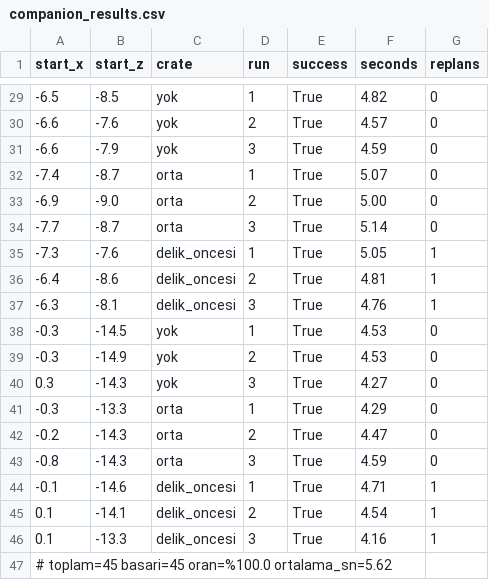
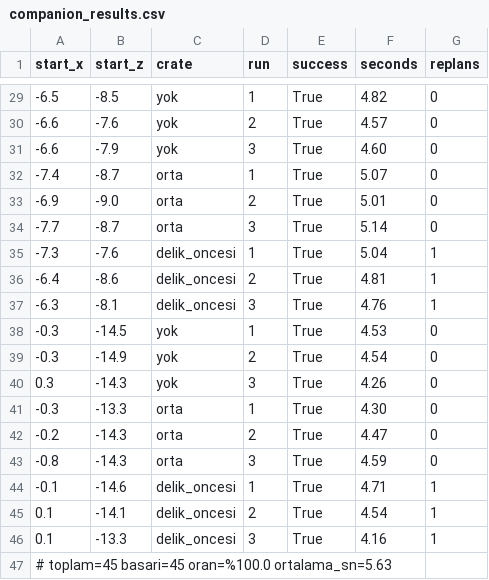
Before and after one commit to serifealeynaon/YazLab1-Proje1, a CSV file: TestResults/companion_results.csv, drawn as a sheet; only a part is shown, gaps mark what is left out; the diff covers the shown part only.

```diff
--- a/TestResults/companion_results.csv
+++ b/TestResults/companion_results.csv
@@ -30,7 +30,7 @@ start_x,start_z,crate,run,success,seconds,replans
 -6.6,-7.6,yok,2,True,4.57,0
--6.6,-7.9,yok,3,True,4.59,0
+-6.6,-7.9,yok,3,True,4.60,0
 -7.4,-8.7,orta,1,True,5.07,0
--6.9,-9.0,orta,2,True,5.00,0
+-6.9,-9.0,orta,2,True,5.01,0
 -7.7,-8.7,orta,3,True,5.14,0
--7.3,-7.6,delik_oncesi,1,True,5.05,1
+-7.3,-7.6,delik_oncesi,1,True,5.04,1
 -6.4,-8.6,delik_oncesi,2,True,4.81,1
@@ -38,5 +38,5 @@ start_x,start_z,crate,run,success,seconds,replans
 -0.3,-14.5,yok,1,True,4.53,0
--0.3,-14.9,yok,2,True,4.53,0
-0.3,-14.3,yok,3,True,4.27,0
--0.3,-13.3,orta,1,True,4.29,0
+-0.3,-14.9,yok,2,True,4.54,0
+0.3,-14.3,yok,3,True,4.26,0
+-0.3,-13.3,orta,1,True,4.30,0
 -0.2,-14.3,orta,2,True,4.47,0
@@ -46,2 +46,2 @@ start_x,start_z,crate,run,success,seconds,replans
 0.1,-13.3,delik_oncesi,3,True,4.16,1
-# toplam=45 basari=45 oran=%100.0 ortalama_sn=5.62
+# toplam=45 basari=45 oran=%100.0 ortalama_sn=5.63
```
Also changed, not shown: 13 edited cells elsewhere in this file, TestResults/dialogue_results.tsv, 12 other files.
